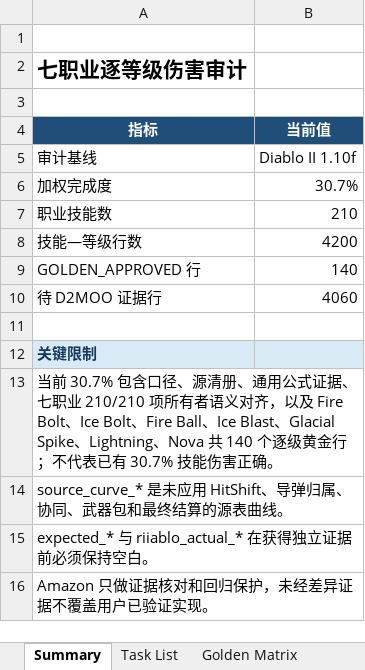
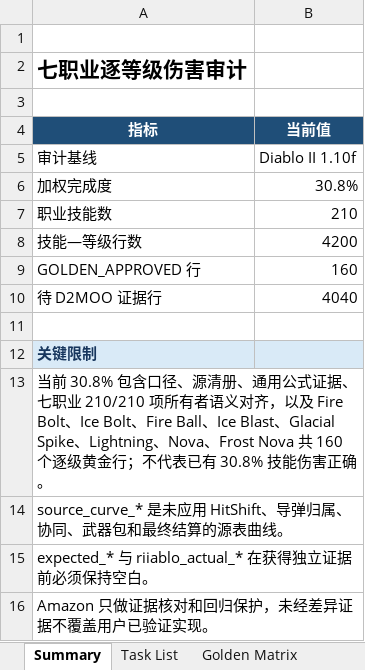
Before and after one commit to femgwei/riiablo, an Excel workbook: docs/skill-damage-golden-matrix.xlsx, sheet Summary, drawn as a sheet; values as stored, in another font and other column widths than the file's, no borders; the diff names each change by its address in the sheet, - before the commit and + after, or states it on an @@ line.

Commit message:
test: audit frost nova damage levels

```diff
--- a/docs/skill-damage-golden-matrix.xlsx (sheet Summary)
+++ b/docs/skill-damage-golden-matrix.xlsx (sheet Summary)
-B6 (当前值): 30.7%
+B6 (当前值): 30.8%
-B9 (当前值): 140
+B9 (当前值): 160
-B10 (当前值): 4060
+B10 (当前值): 4040
-A13 (指标): 当前 30.7% 包含口径、源清册、通用公式证据、七职业 210/210 项所有者语义对齐，以及 Fire Bolt、Ice Bolt、Fire Ball、Ice Blast、Glacial Spike、Lightning、Nova 共 140 个逐级黄金行；不代表已有 30.7% 技能伤害…
+A13 (指标): 当前 30.8% 包含口径、源清册、通用公式证据、七职业 210/210 项所有者语义对齐，以及 Fire Bolt、Ice Bolt、Fire Ball、Ice Blast、Glacial Spike、Lightning、Nova、Frost Nova 共 160 个逐级黄金行；不代表已有 30.8% 技能伤害…
```
Also changed, not shown: sheet Golden Matrix, sheet Task List, 5 other files.
